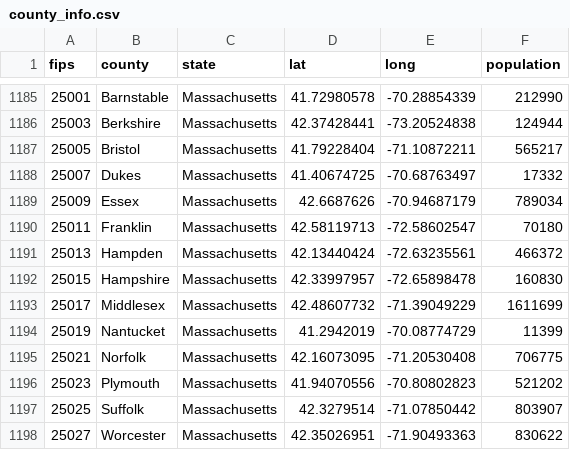
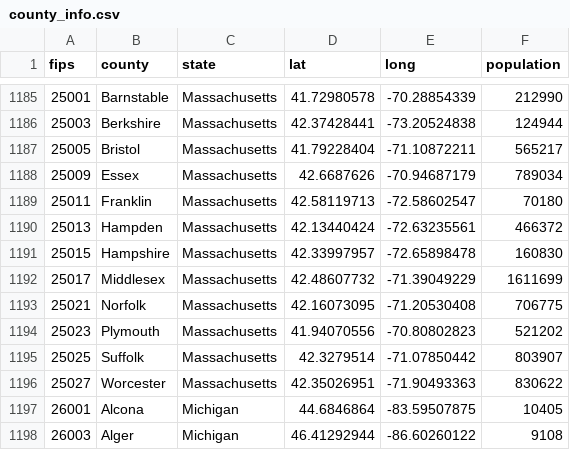
Before and after one commit to AnjaDeric/MDA-TeamCroatia, a CSV file: Data/county_info.csv, drawn as a sheet; only a part is shown, gaps mark what is left out; the shorter side is filled out with more unchanged rows; the diff names each change by its address in the sheet, - before the commit and + after, or states it on an @@ line.

Commit message:
exclude MA islands from county data

```diff
--- a/Data/county_info.csv
+++ b/Data/county_info.csv
-row 1188: 25007 | Dukes | Massachusetts | 41.40674725 | -70.68763497 | 17332
-row 1194: 25019 | Nantucket | Massachusetts | 41.2942019 | -70.08774729 | 11399
```
